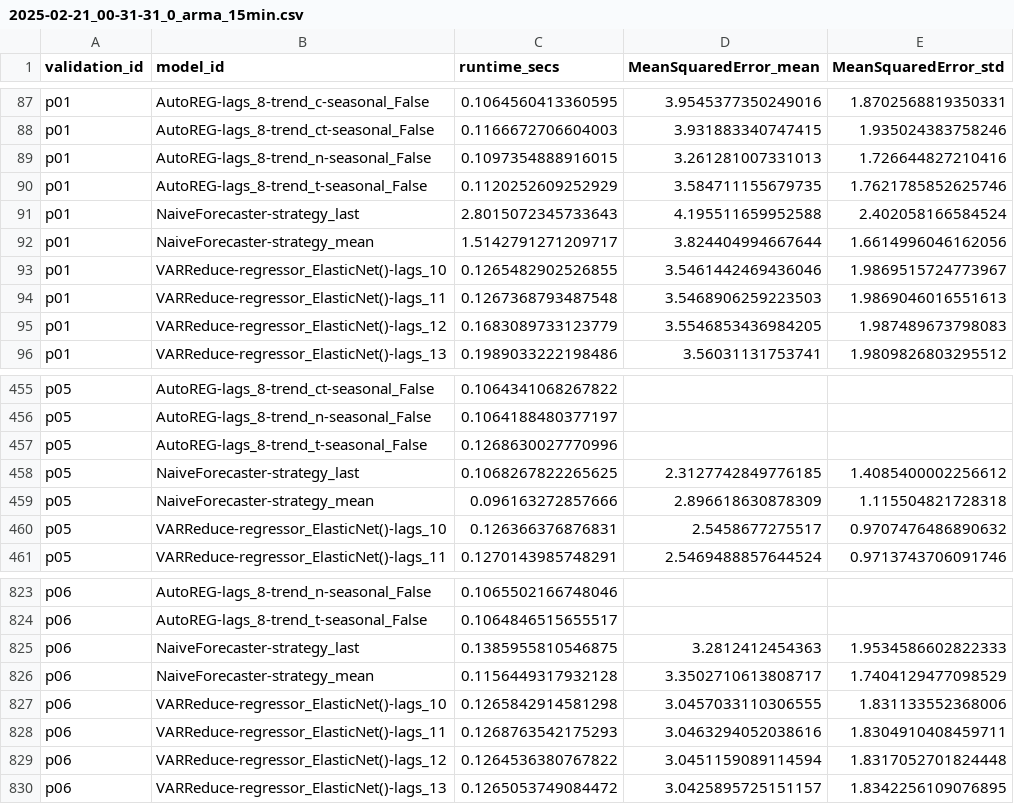
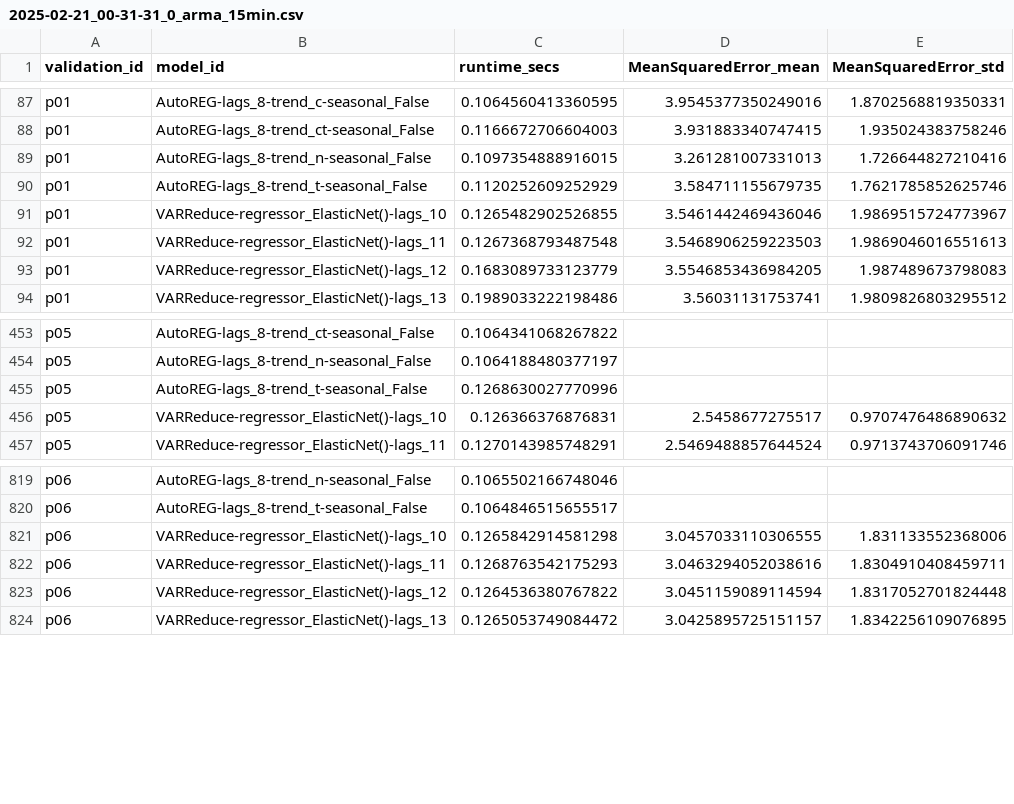
Before and after one commit to Blood-Glucose-Control/nocturnal-hypo-gly-prob-forecast, a CSV file: results/processed/rmse/arma/15mins/2025-02-21_00-31-31_0_arma_15min.csv, drawn as a sheet; only a part is shown, gaps mark what is left out.

```diff
--- a/results/processed/rmse/arma/15mins/2025-02-21_00-31-31_0_arma_15min.csv
+++ b/results/processed/rmse/arma/15mins/2025-02-21_00-31-31_0_arma_15min.csv
@@ -90,4 +90,2 @@ p01,AutoREG-lags_8-trend_n-seasonal_False,0.1097354888916015,3.261281007331013,1
 p01,AutoREG-lags_8-trend_t-seasonal_False,0.1120252609252929,3.584711155679735,1.7621785852625746
-p01,NaiveForecaster-strategy_last,2.8015072345733643,4.195511659952588,2.402058166584524
-p01,NaiveForecaster-strategy_mean,1.5142791271209717,3.824404994667644,1.6614996046162056
 p01,VARReduce-regressor_ElasticNet()-lags_10,0.1265482902526855,3.5461442469436046,1.9869515724773967
@@ -457,4 +455,2 @@ p05,AutoREG-lags_8-trend_n-seasonal_False,0.1064188480377197,,
 p05,AutoREG-lags_8-trend_t-seasonal_False,0.1268630027770996,,
-p05,NaiveForecaster-strategy_last,0.1068267822265625,2.3127742849776185,1.4085400002256612
-p05,NaiveForecaster-strategy_mean,0.096163272857666,2.896618630878309,1.115504821728318
 p05,VARReduce-regressor_ElasticNet()-lags_10,0.126366376876831,2.5458677275517,0.9707476486890632
@@ -824,4 +820,2 @@ p06,AutoREG-lags_8-trend_n-seasonal_False,0.1065502166748046,,
 p06,AutoREG-lags_8-trend_t-seasonal_False,0.1064846515655517,,
-p06,NaiveForecaster-strategy_last,0.1385955810546875,3.2812412454363,1.9534586602822333
-p06,NaiveForecaster-strategy_mean,0.1156449317932128,3.3502710613808717,1.7404129477098529
 p06,VARReduce-regressor_ElasticNet()-lags_10,0.1265842914581298,3.0457033110306555,1.831133552368006
```
Also changed, not shown: results/processed/pinball/arma/05mins/2025-02-27_21-25-14_0_arma_05min.csv, results/processed/pinball/arma/15mins/2025-02-27_21-25-14_0_arma_15min.csv, 25 other files.
